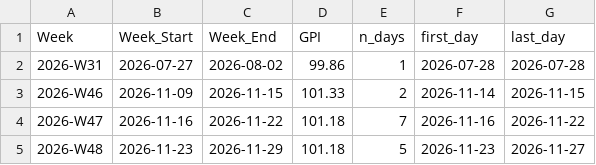
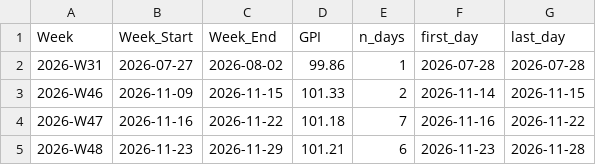
Before and after one commit to buddhi20010406/GPI-public-data, a CSV file: cargills_gpi_weekly.csv, drawn as a sheet.

```diff
--- a/cargills_gpi_weekly.csv
+++ b/cargills_gpi_weekly.csv
@@ -4,2 +4,2 @@ Week,Week_Start,Week_End,GPI,n_days,first_day,last_day
 2026-W47,2026-11-16,2026-11-22,101.18,7,2026-11-16,2026-11-22
-2026-W48,2026-11-23,2026-11-29,101.18,5,2026-11-23,2026-11-27
+2026-W48,2026-11-23,2026-11-29,101.21,6,2026-11-23,2026-11-28
```
Also changed, not shown: cargills_gpi_daily.csv, cargills_item_gpi_monthly.csv, 3 other files.
